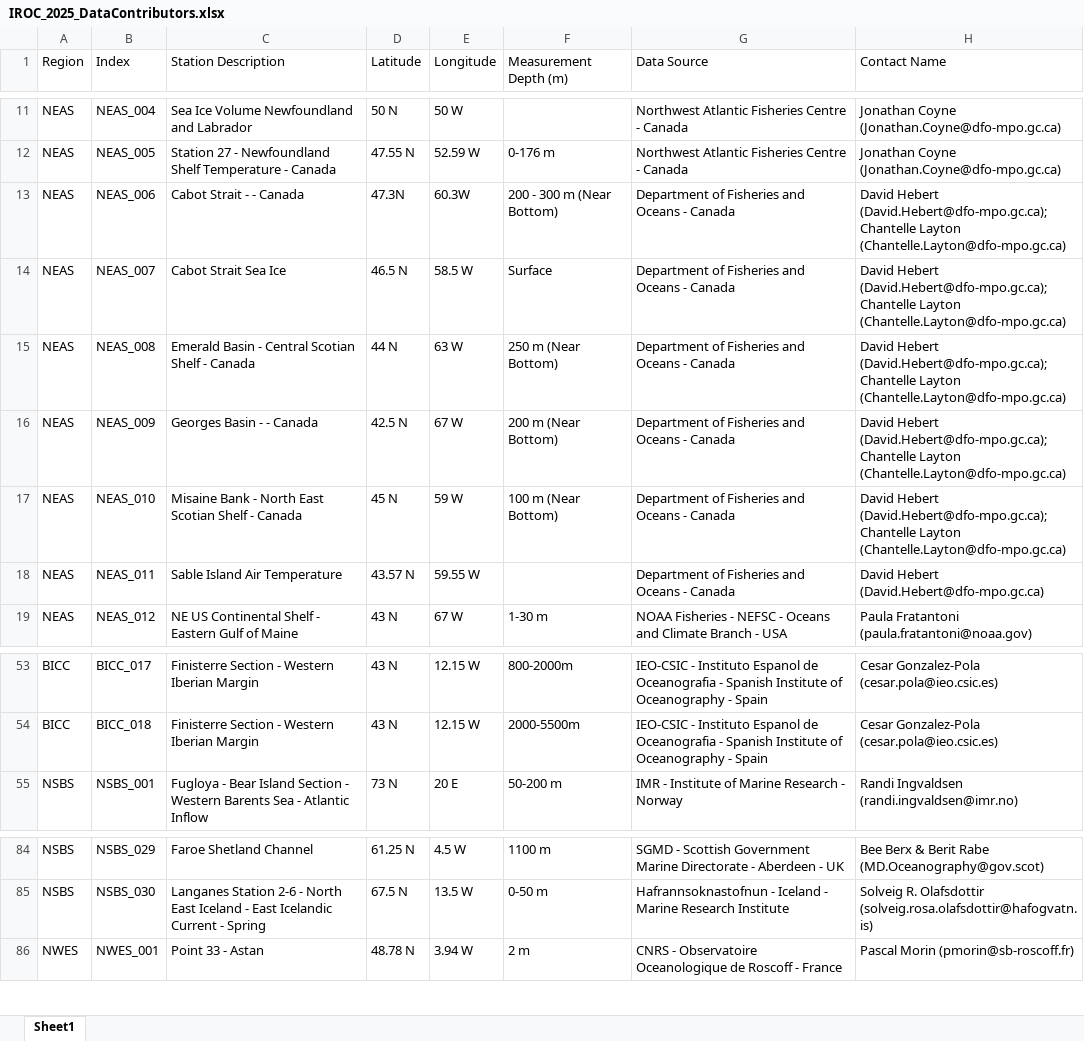
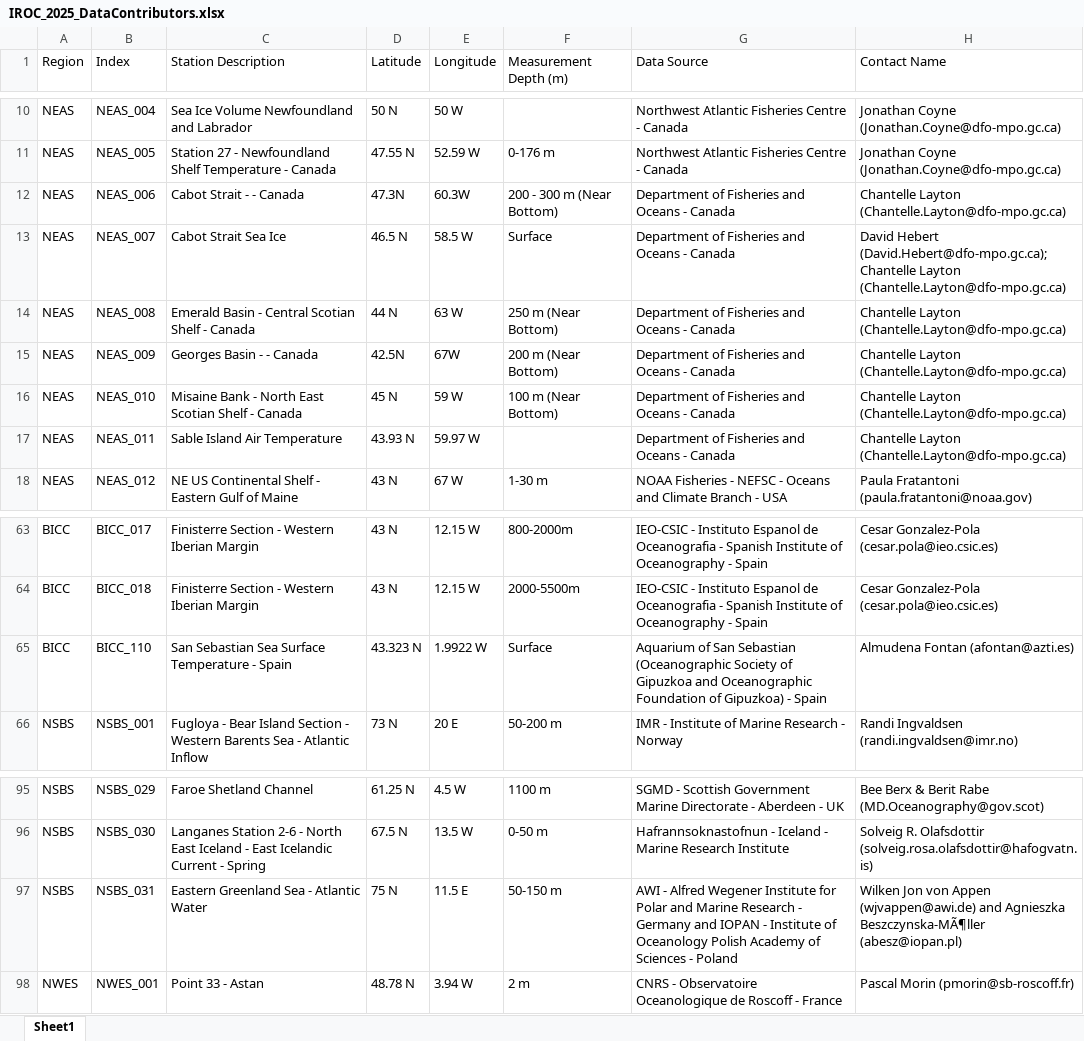
Before and after one commit to beeberx/wg_WGOH, an Excel workbook: IROC_2025/Code/IROC_2025_DataContributors.xlsx, sheet Sheet1, drawn as a sheet; only a part is shown, gaps mark what is left out; values as stored, in another font and other column widths than the file's, no borders; addresses are those after the commit; the diff covers the shown part only; the diff names each change by its address in the sheet, - before the commit and + after, or states it on an @@ line.

```diff
--- a/IROC_2025/Code/IROC_2025_DataContributors.xlsx (sheet Sheet1)
+++ b/IROC_2025/Code/IROC_2025_DataContributors.xlsx (sheet Sheet1)
-H12 (Contact Name): David Hebert (David.Hebert@dfo-mpo.gc.ca);Chantelle Layton (Chantelle.Layton@dfo-mpo.gc.ca)
+H12 (Contact Name): Chantelle Layton (Chantelle.Layton@dfo-mpo.gc.ca)
-H14:H16 (Contact Name): David Hebert (David.Hebert@dfo-mpo.gc.ca);Chantelle Layton (Chantelle.Layton@dfo-mpo.gc.ca)
+H14:H16 (Contact Name): Chantelle Layton (Chantelle.Layton@dfo-mpo.gc.ca)
-D15 (Latitude): 42.5 N
+D15 (Latitude): 42.5N
-E15 (Longitude): 67 W
+E15 (Longitude): 67W
-D17 (Latitude): 43.57 N
+D17 (Latitude): 43.93 N
-E17 (Longitude): 59.55 W
+E17 (Longitude): 59.97 W
-H17 (Contact Name): David Hebert (David.Hebert@dfo-mpo.gc.ca)
+H17 (Contact Name): Chantelle Layton (Chantelle.Layton@dfo-mpo.gc.ca)
+row 65: BICC | BICC_110 | San Sebastian Sea Surface Temperature - Spain | 43.323 N | 1.9922 W | Surface | Aquarium of San Sebastian (Oceanographic Society of Gipuzkoa and Oceanographic Foundation of Gipuzkoa) - Spain | Almudena Fontan (afontan@azti.es)
+row 97: NSBS | NSBS_031 | Eastern Greenland Sea - Atlantic Water | 75 N | 11.5 E | 50-150 m | AWI - Alfred Wegener Institute for Polar and Marine Research - Germany and IOPAN - Institute of Oceanology Polish Academy of Sciences - Poland | Wilken Jon von Appen (wjvappen@awi.de) and Agnieszka Beszczynska-MÃ¶ller (abesz@iopan.pl)
```
Also changed, not shown: 14 added rows, 4 removed rows and 1 edited cell elsewhere in this sheet, 12 other files.
